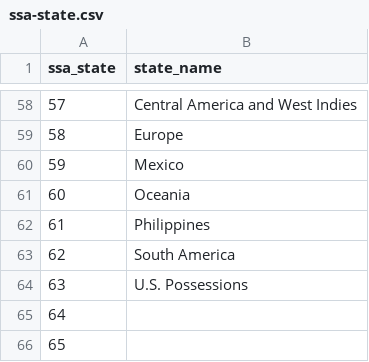
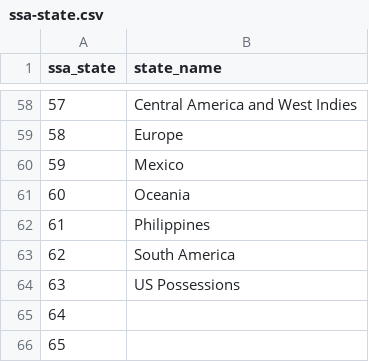
Before and after one commit to datawookie/yankee, a CSV file: data-raw/ssa-state.csv, drawn as a sheet; only a part is shown, gaps mark what is left out.

Commit message:
Add in missing SSA state codes

```diff
--- a/data-raw/ssa-state.csv
+++ b/data-raw/ssa-state.csv
@@ -63,3 +63,3 @@ ssa_state;state_name
 62;South America
-63;U.S. Possessions
+63;US Possessions
 64;
```
Also changed, not shown: 3 other files.
